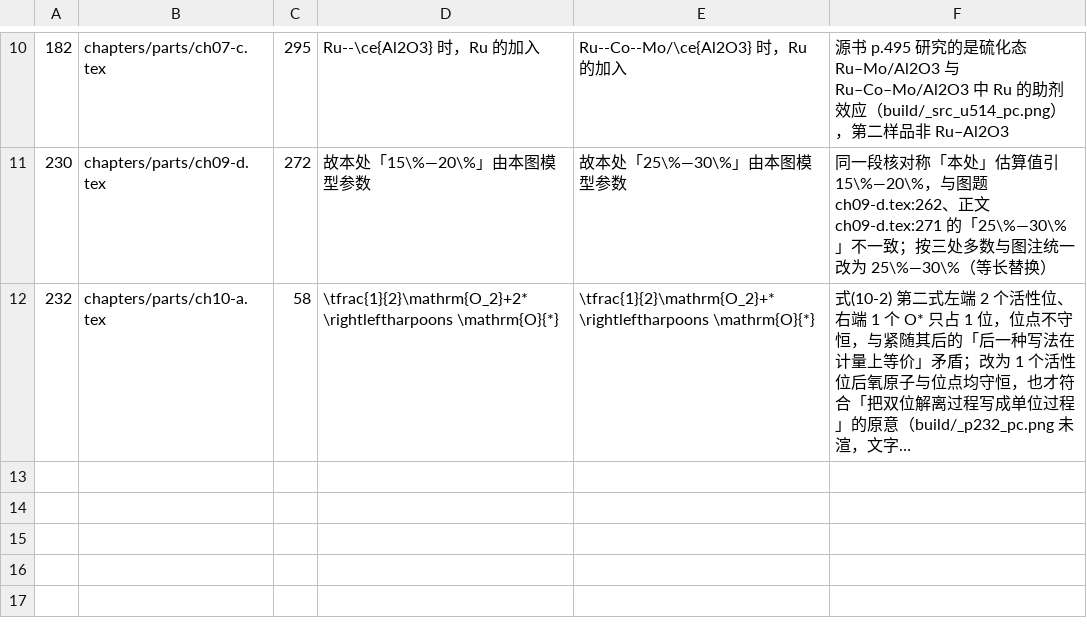
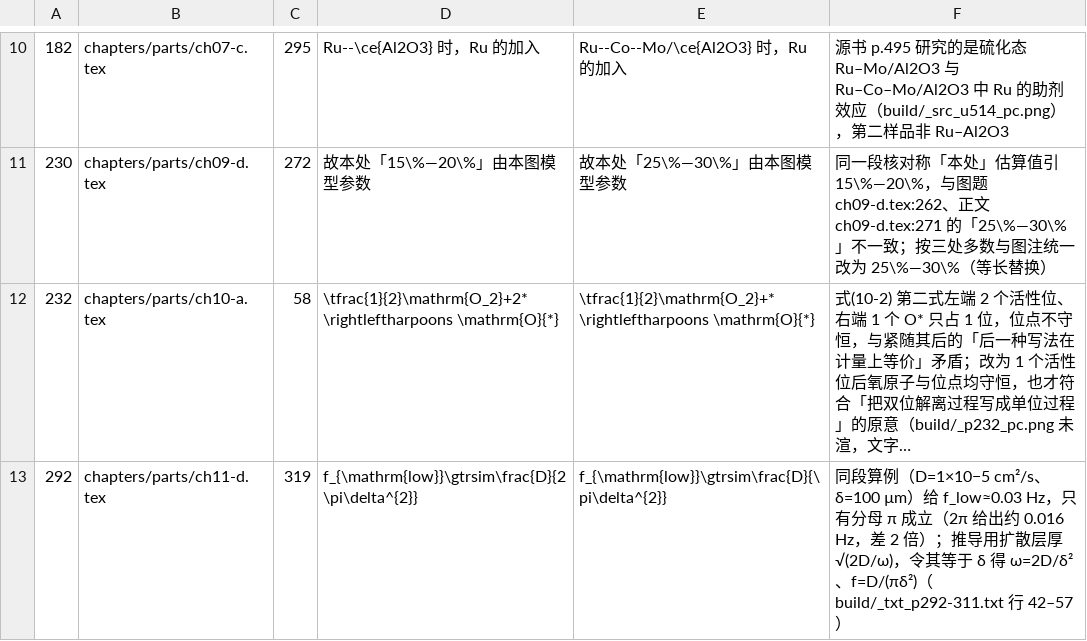
Before and after one commit to Yuhan-xue/catalysis-methods-essentials, a TSV file: sources/logs/fixes_p3.tsv, drawn as a sheet; only a part is shown, gaps mark what is left out; long unchanged cells end in …; the diff names each change by its address in the sheet, - before the commit and + after, or states it on an @@ line.

```diff
--- a/sources/logs/fixes_p3.tsv
+++ b/sources/logs/fixes_p3.tsv
+row 13: 292 | chapters/parts/ch11-d.tex | 319 | f_{\mathrm{low}}\gtrsim\frac{D}{2\pi\delta^{2}} | f_{\mathrm{low}}\gtrsim\frac{D}{\pi\delta^{2}} | 同段算例（D=1×10−5 cm²/s、δ=100 µm）给 f_low≈0.03 Hz，只有分母 π 成立（2π 给出约 0.016 Hz，差 2 倍）；推导用扩散层厚 √(2D/ω)，令其等于 δ 得 ω=2D/δ²、f=D/(πδ²)（build/_txt_p292-311.txt 行 42–57）
```
Also changed, not shown: sources/logs/fixes_lead.tsv, sources/logs/fixes_p2.tsv, 13 other files.
